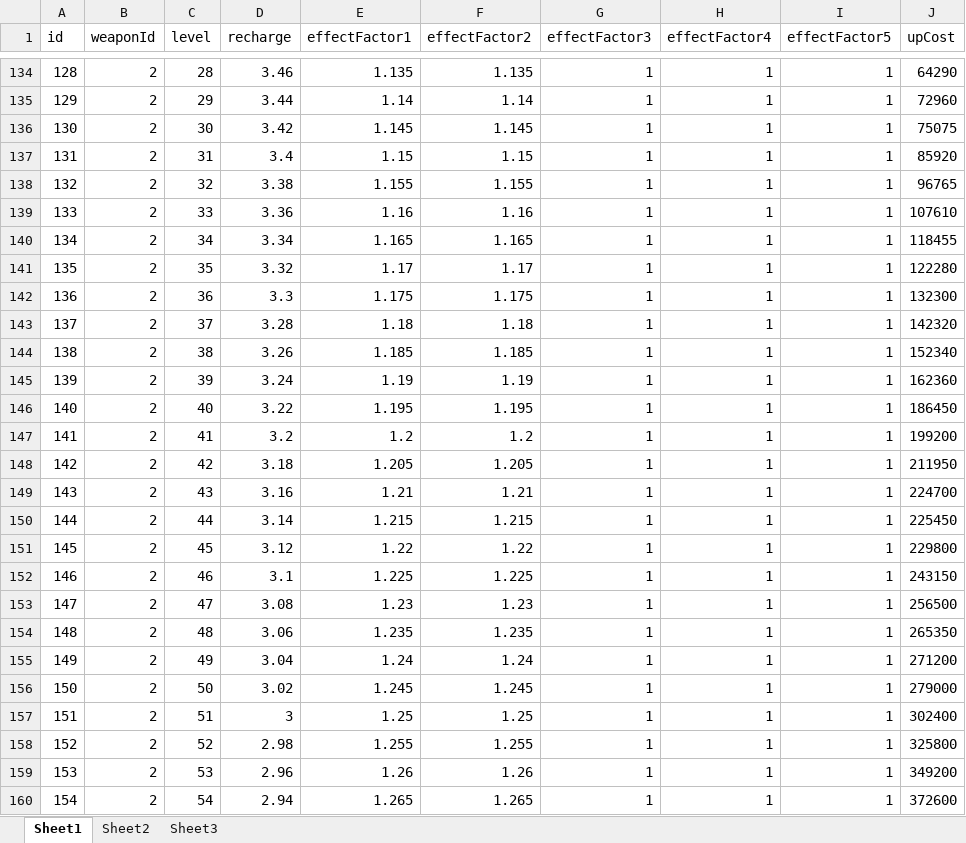
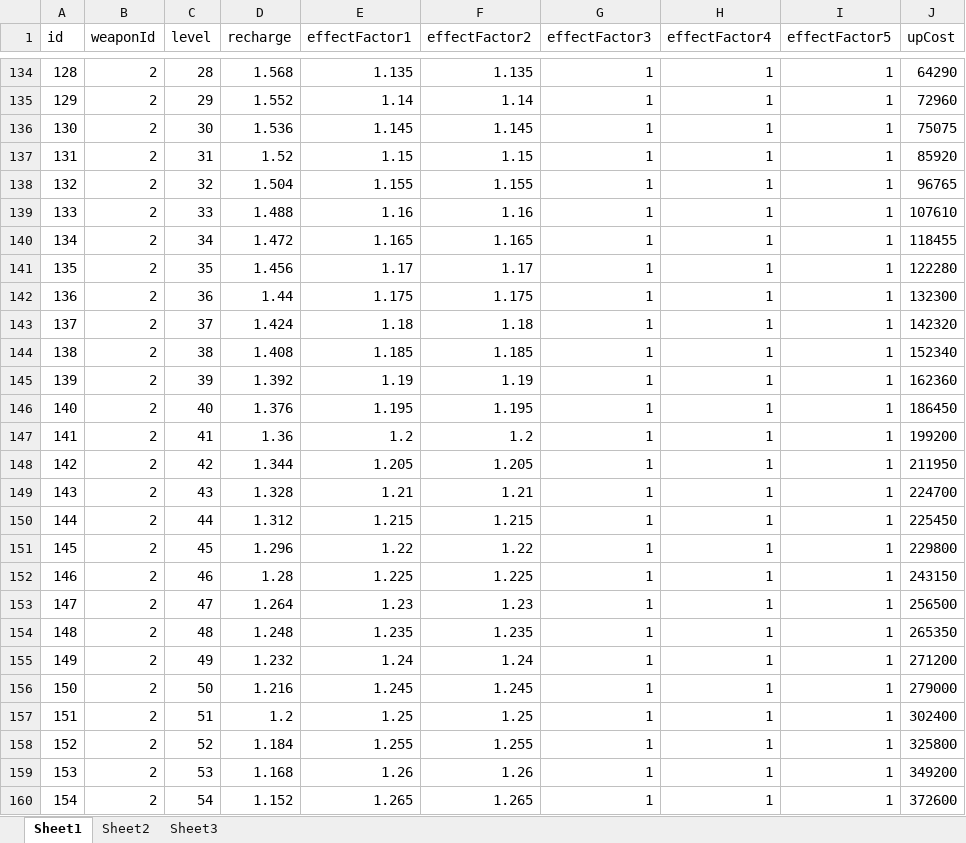
Before and after one commit to psygames/DestroyViruses, an Excel workbook: DestroyViruses/Assets/Tables/TableWeaponSpeedLevel.xlsx, sheet Sheet1, drawn as a sheet; only a part is shown, gaps mark what is left out; values as stored, in another font and other column widths than the file's, no borders; the diff covers the shown part only; the diff names each change by its address in the sheet, - before the commit and + after, or states it on an @@ line.

```diff
--- a/DestroyViruses/Assets/Tables/TableWeaponSpeedLevel.xlsx (sheet Sheet1)
+++ b/DestroyViruses/Assets/Tables/TableWeaponSpeedLevel.xlsx (sheet Sheet1)
-D134 (recharge): 3.46
+D134 (recharge): 1.568
-D135 (recharge): 3.44
+D135 (recharge): 1.552
-D136 (recharge): 3.42
+D136 (recharge): 1.536
-D137 (recharge): 3.4
+D137 (recharge): 1.52
-D138 (recharge): 3.38
+D138 (recharge): 1.504
-D139 (recharge): 3.36
+D139 (recharge): 1.488
-D140 (recharge): 3.34
+D140 (recharge): 1.472
-D141 (recharge): 3.32
+D141 (recharge): 1.456
-D142 (recharge): 3.3
+D142 (recharge): 1.44
-D143 (recharge): 3.28
+D143 (recharge): 1.424
-D144 (recharge): 3.26
+D144 (recharge): 1.408
-D145 (recharge): 3.24
+D145 (recharge): 1.392
-D146 (recharge): 3.22
+D146 (recharge): 1.376
-D147 (recharge): 3.2
+D147 (recharge): 1.36
-D148 (recharge): 3.18
+D148 (recharge): 1.344
-D149 (recharge): 3.16
+D149 (recharge): 1.328
-D150 (recharge): 3.14
+D150 (recharge): 1.312
-D151 (recharge): 3.12
+D151 (recharge): 1.296
-D152 (recharge): 3.1
+D152 (recharge): 1.28
-D153 (recharge): 3.08
+D153 (recharge): 1.264
-D154 (recharge): 3.06
+D154 (recharge): 1.248
-D155 (recharge): 3.04
+D155 (recharge): 1.232
-D156 (recharge): 3.02
+D156 (recharge): 1.216
-D157 (recharge): 3
+D157 (recharge): 1.2
-D158 (recharge): 2.98
+D158 (recharge): 1.184
-D159 (recharge): 2.96
+D159 (recharge): 1.168
-D160 (recharge): 2.94
+D160 (recharge): 1.152
```
Also changed, not shown: 74 edited cells elsewhere in this sheet, DestroyViruses/Assets/Tables/TableBuffAutoGen.xlsx, DestroyViruses/Assets/Tables/TableBuffKillGen.xlsx, 6 other files.
